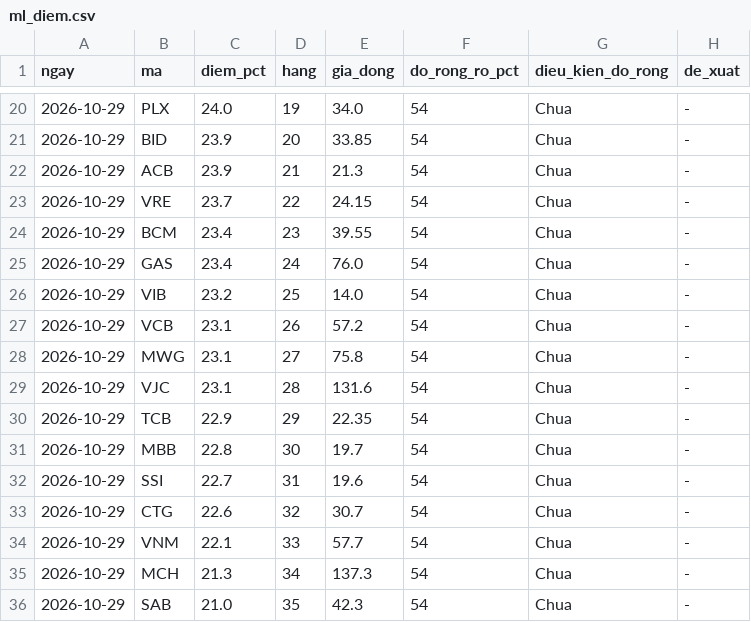
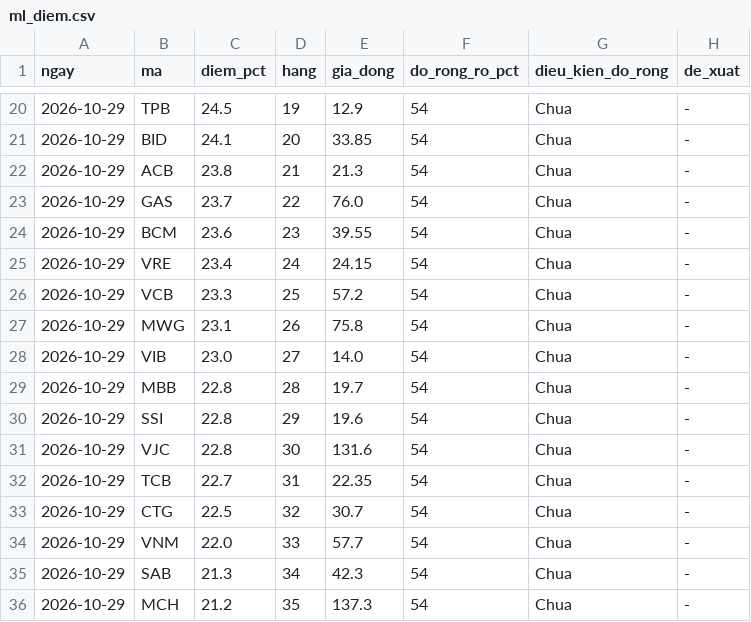
Before and after one commit to quangn1975/do-rong-hose, a CSV file: data/ml_diem.csv, drawn as a sheet; only a part is shown, gaps mark what is left out; the diff covers the shown part only.

```diff
--- a/data/ml_diem.csv
+++ b/data/ml_diem.csv
@@ -20,17 +20,17 @@ ngay,ma,diem_pct,hang,gia_dong,do_rong_ro_pct,dieu_kien_do_rong,de_xuat
-2026-10-29,PLX,24.0,19,34.0,54,Chua,-
-2026-10-29,BID,23.9,20,33.85,54,Chua,-
-2026-10-29,ACB,23.9,21,21.3,54,Chua,-
-2026-10-29,VRE,23.7,22,24.15,54,Chua,-
-2026-10-29,BCM,23.4,23,39.55,54,Chua,-
-2026-10-29,GAS,23.4,24,76.0,54,Chua,-
-2026-10-29,VIB,23.2,25,14.0,54,Chua,-
-2026-10-29,VCB,23.1,26,57.2,54,Chua,-
-2026-10-29,MWG,23.1,27,75.8,54,Chua,-
-2026-10-29,VJC,23.1,28,131.6,54,Chua,-
-2026-10-29,TCB,22.9,29,22.35,54,Chua,-
-2026-10-29,MBB,22.8,30,19.7,54,Chua,-
-2026-10-29,SSI,22.7,31,19.6,54,Chua,-
-2026-10-29,CTG,22.6,32,30.7,54,Chua,-
-2026-10-29,VNM,22.1,33,57.7,54,Chua,-
-2026-10-29,MCH,21.3,34,137.3,54,Chua,-
-2026-10-29,SAB,21.0,35,42.3,54,Chua,-
+2026-10-29,TPB,24.5,19,12.9,54,Chua,-
+2026-10-29,BID,24.1,20,33.85,54,Chua,-
+2026-10-29,ACB,23.8,21,21.3,54,Chua,-
+2026-10-29,GAS,23.7,22,76.0,54,Chua,-
+2026-10-29,BCM,23.6,23,39.55,54,Chua,-
+2026-10-29,VRE,23.4,24,24.15,54,Chua,-
+2026-10-29,VCB,23.3,25,57.2,54,Chua,-
+2026-10-29,MWG,23.1,26,75.8,54,Chua,-
+2026-10-29,VIB,23.0,27,14.0,54,Chua,-
+2026-10-29,MBB,22.8,28,19.7,54,Chua,-
+2026-10-29,SSI,22.8,29,19.6,54,Chua,-
+2026-10-29,VJC,22.8,30,131.6,54,Chua,-
+2026-10-29,TCB,22.7,31,22.35,54,Chua,-
+2026-10-29,CTG,22.5,32,30.7,54,Chua,-
+2026-10-29,VNM,22.0,33,57.7,54,Chua,-
+2026-10-29,SAB,21.3,34,42.3,54,Chua,-
+2026-10-29,MCH,21.2,35,137.3,54,Chua,-
```
Also changed, not shown: 4 added rows, 4 removed rows and 24 edited cells elsewhere in this file, 1 other file.
